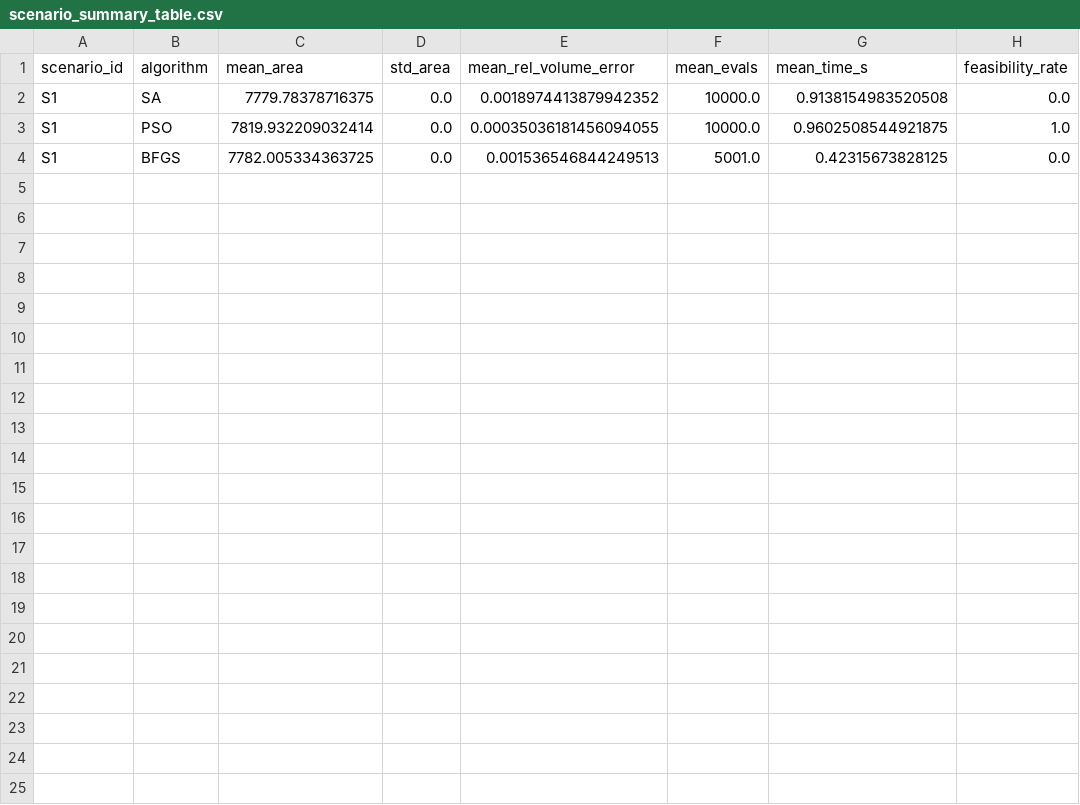
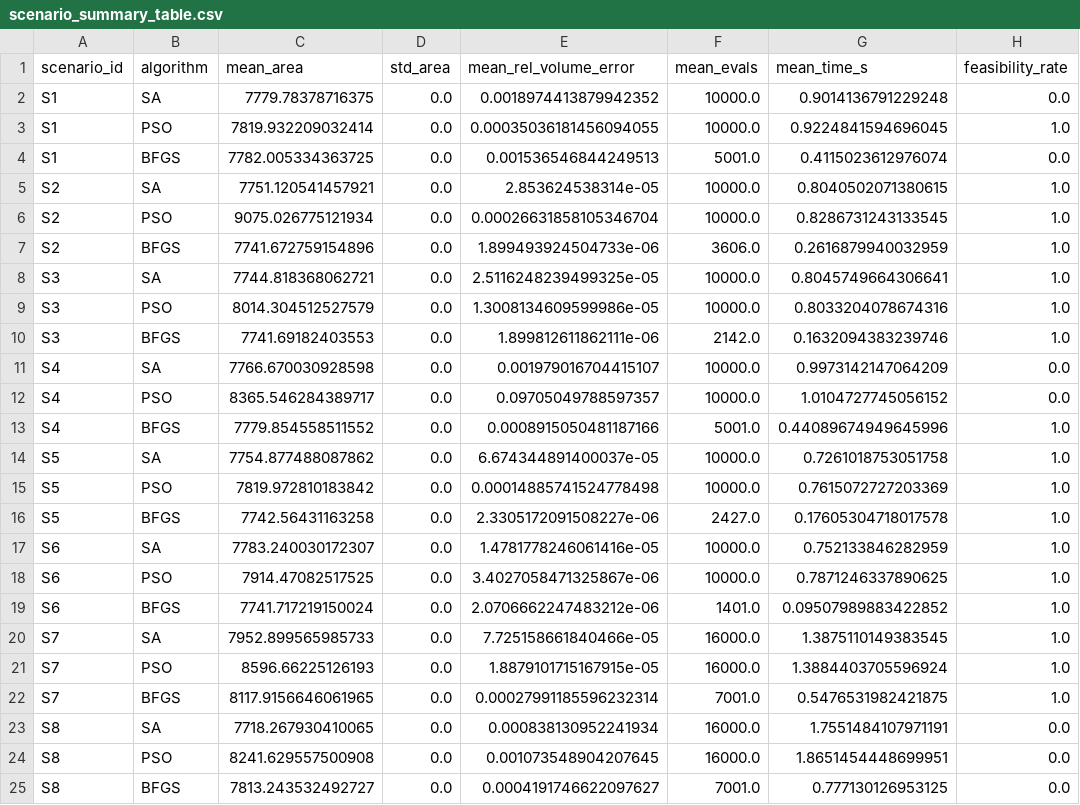
Before and after one commit to EnekoOrh/group_project, a CSV file: tasks/Task_06_Cooling_Tower/results/latex/scenario_summary_table.csv, drawn as a sheet.

```diff
--- a/tasks/Task_06_Cooling_Tower/results/latex/scenario_summary_table.csv
+++ b/tasks/Task_06_Cooling_Tower/results/latex/scenario_summary_table.csv
@@ -1,4 +1,25 @@
 scenario_id,algorithm,mean_area,std_area,mean_rel_volume_error,mean_evals,mean_time_s,feasibility_rate
-S1,SA,7779.78378716375,0.0,0.0018974413879942352,10000.0,0.9138154983520508,0.0
-S1,PSO,7819.932209032414,0.0,0.00035036181456094055,10000.0,0.9602508544921875,1.0
-S1,BFGS,7782.005334363725,0.0,0.001536546844249513,5001.0,0.42315673828125,0.0
+S1,SA,7779.78378716375,0.0,0.0018974413879942352,10000.0,0.9014136791229248,0.0
+S1,PSO,7819.932209032414,0.0,0.00035036181456094055,10000.0,0.9224841594696045,1.0
+S1,BFGS,7782.005334363725,0.0,0.001536546844249513,5001.0,0.4115023612976074,0.0
+S2,SA,7751.120541457921,0.0,2.853624538314e-05,10000.0,0.8040502071380615,1.0
+S2,PSO,9075.026775121934,0.0,0.00026631858105346704,10000.0,0.8286731243133545,1.0
+S2,BFGS,7741.672759154896,0.0,1.899493924504733e-06,3606.0,0.2616879940032959,1.0
+S3,SA,7744.818368062721,0.0,2.5116248239499325e-05,10000.0,0.8045749664306641,1.0
+S3,PSO,8014.304512527579,0.0,1.3008134609599986e-05,10000.0,0.8033204078674316,1.0
+S3,BFGS,7741.69182403553,0.0,1.899812611862111e-06,2142.0,0.1632094383239746,1.0
+S4,SA,7766.670030928598,0.0,0.001979016704415107,10000.0,0.9973142147064209,0.0
+S4,PSO,8365.546284389717,0.0,0.09705049788597357,10000.0,1.0104727745056152,0.0
+S4,BFGS,7779.854558511552,0.0,0.0008915050481187166,5001.0,0.44089674949645996,1.0
+S5,SA,7754.877488087862,0.0,6.674344891400037e-05,10000.0,0.7261018753051758,1.0
+S5,PSO,7819.972810183842,0.0,0.00014885741524778498,10000.0,0.7615072727203369,1.0
+S5,BFGS,7742.56431163258,0.0,2.3305172091508227e-06,2427.0,0.17605304718017578,1.0
+S6,SA,7783.240030172307,0.0,1.4781778246061416e-05,10000.0,0.752133846282959,1.0
+S6,PSO,7914.47082517525,0.0,3.4027058471325867e-06,10000.0,0.7871246337890625,1.0
+S6,BFGS,7741.717219150024,0.0,2.0706662247483212e-06,1401.0,0.09507989883422852,1.0
+S7,SA,7952.899565985733,0.0,7.725158661840466e-05,16000.0,1.3875110149383545,1.0
+S7,PSO,8596.66225126193,0.0,1.8879101715167915e-05,16000.0,1.3884403705596924,1.0
+S7,BFGS,8117.9156646061965,0.0,0.00027991185596232314,7001.0,0.5476531982421875,1.0
+S8,SA,7718.267930410065,0.0,0.000838130952241934,16000.0,1.7551484107971191,0.0
+S8,PSO,8241.629557500908,0.0,0.001073548904207645,16000.0,1.8651454448699951,0.0
+S8,BFGS,7813.243532492727,0.0,0.0004191746622097627,7001.0,0.777130126953125,0.0
```
Also changed, not shown: tasks/Task_06_Cooling_Tower/results/data/algorithm_summary.csv, tasks/Task_06_Cooling_Tower/results/data/scenario_summary.csv, 38 other files.
